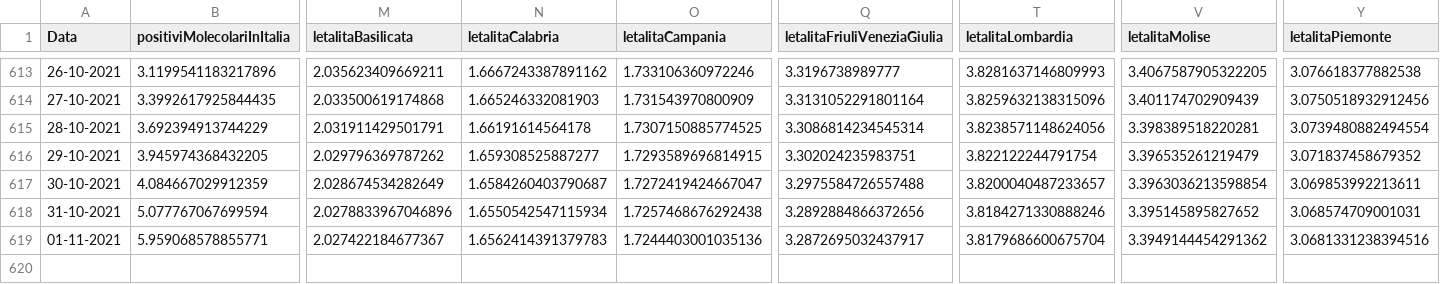
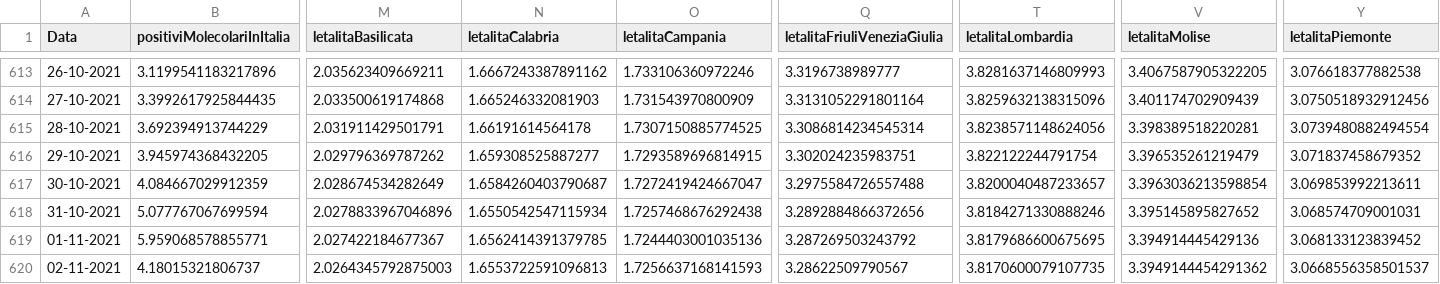
Before and after one commit to DigitalChriAri/Covid, a CSV file: Covid19GraficiItaliaEVeneto.csv, drawn as a sheet; only a part is shown, gaps mark what is left out; rows hold the shown columns only; the diff names each change by its address in the sheet, - before the commit and + after, or states it on an @@ line.

```diff
--- a/Covid19GraficiItaliaEVeneto.csv
+++ b/Covid19GraficiItaliaEVeneto.csv
-N619 (letalitaCalabria): 1.6562414391379783
+N619 (letalitaCalabria): 1.6562414391379785
-Q619 (letalitaFriuliVeneziaGiulia): 3.2872695032437917
+Q619 (letalitaFriuliVeneziaGiulia): 3.287269503243792
-T619 (letalitaLombardia): 3.8179686600675704
+T619 (letalitaLombardia): 3.8179686600675695
-V619 (letalitaMolise): 3.3949144454291362
+V619 (letalitaMolise): 3.394914445429136
-Y619 (letalitaPiemonte): 3.0681331238394516
+Y619 (letalitaPiemonte): 3.068133123839452
+row 620: 02-11-2021 | 4.18015321806737 | 2.0264345792875003 | 1.6553722591096813 | 1.7256637168141593 | 3.28622509790567 | 3.8170600079107735 | 3.3949144454291362 | 3.0668556358501537
```
Also changed, not shown: Covid19GraficiTamponiTotaliItaliaEVeneto.csv.
